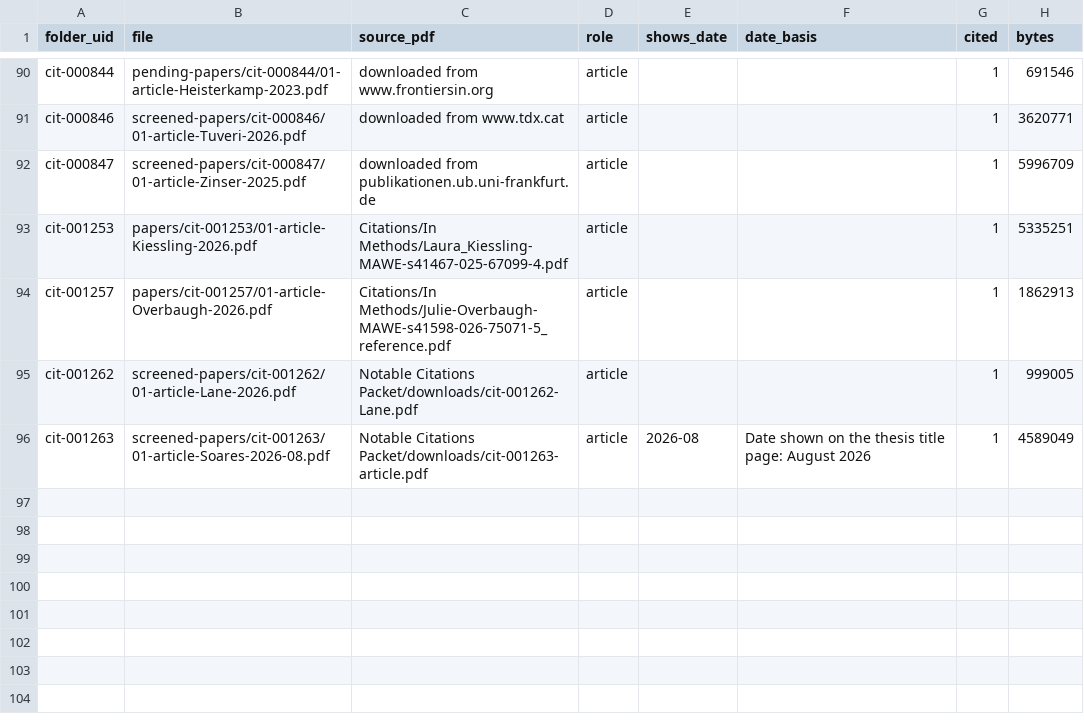
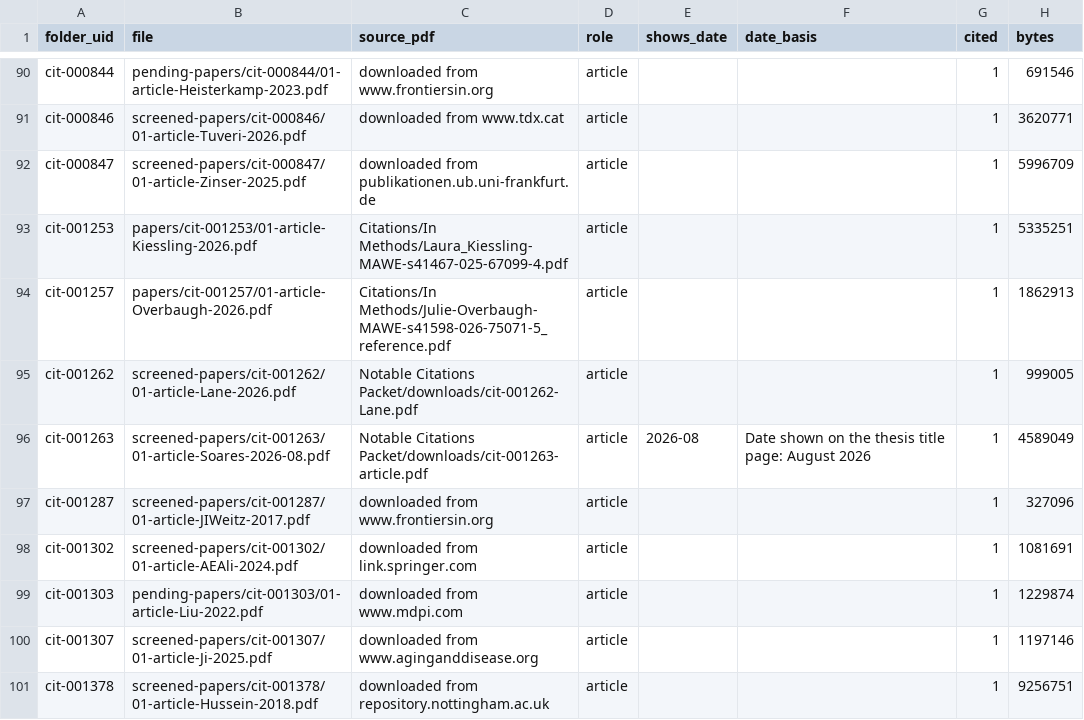
Before and after one commit to akulmehta/academic-citation-tracker, a CSV file: Citations/Notable Citations Packet/packet-files.csv, drawn as a sheet; only a part is shown, gaps mark what is left out; the diff names each change by its address in the sheet, - before the commit and + after, or states it on an @@ line.

```diff
--- a/Citations/Notable Citations Packet/packet-files.csv
+++ b/Citations/Notable Citations Packet/packet-files.csv
+row 97: cit-001287 | screened-papers/cit-001287/01-article-JIWeitz-2017.pdf | downloaded from www.frontiersin.org | article |  |  | 1 | 327096
+row 98: cit-001302 | screened-papers/cit-001302/01-article-AEAli-2024.pdf | downloaded from link.springer.com | article |  |  | 1 | 1081691
+row 99: cit-001303 | pending-papers/cit-001303/01-article-Liu-2022.pdf | downloaded from www.mdpi.com | article |  |  | 1 | 1229874
+row 100: cit-001307 | screened-papers/cit-001307/01-article-Ji-2025.pdf | downloaded from www.aginganddisease.org | article |  |  | 1 | 1197146
+row 101: cit-001378 | screened-papers/cit-001378/01-article-Hussein-2018.pdf | downloaded from repository.nottingham.ac.uk | article |  |  | 1 | 9256751
```
Also changed, not shown: 12 other files.
